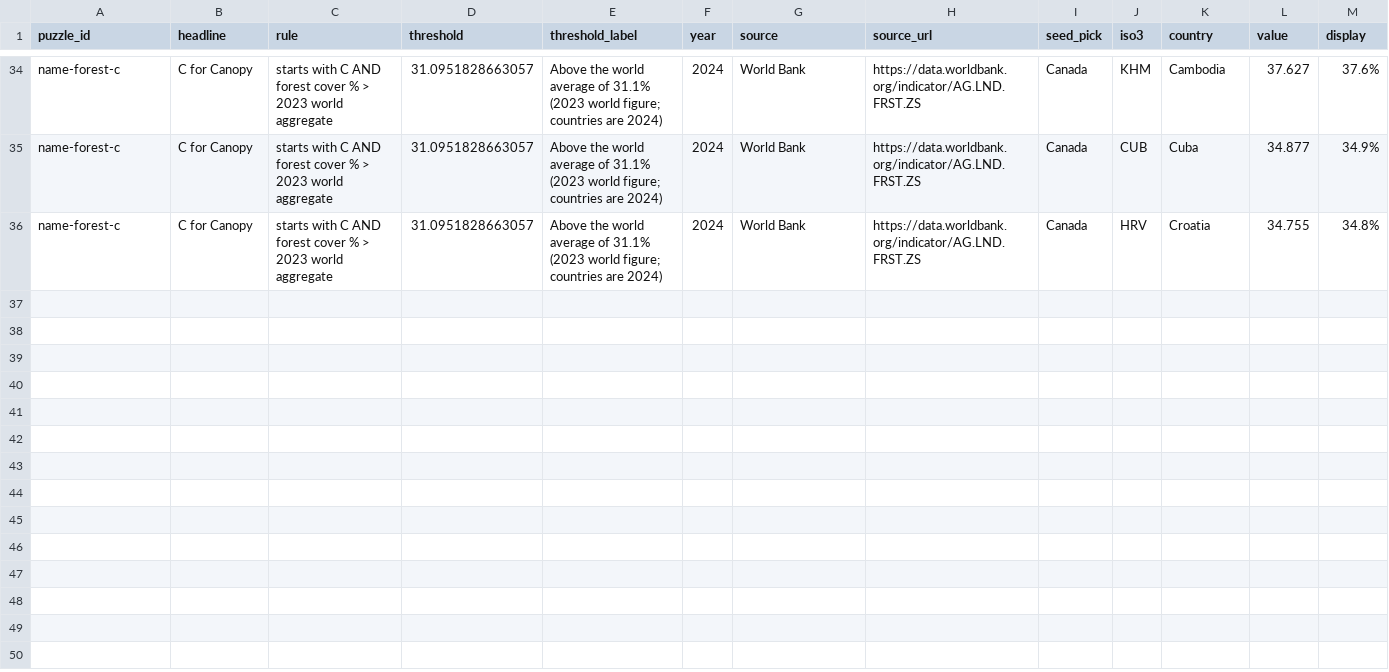
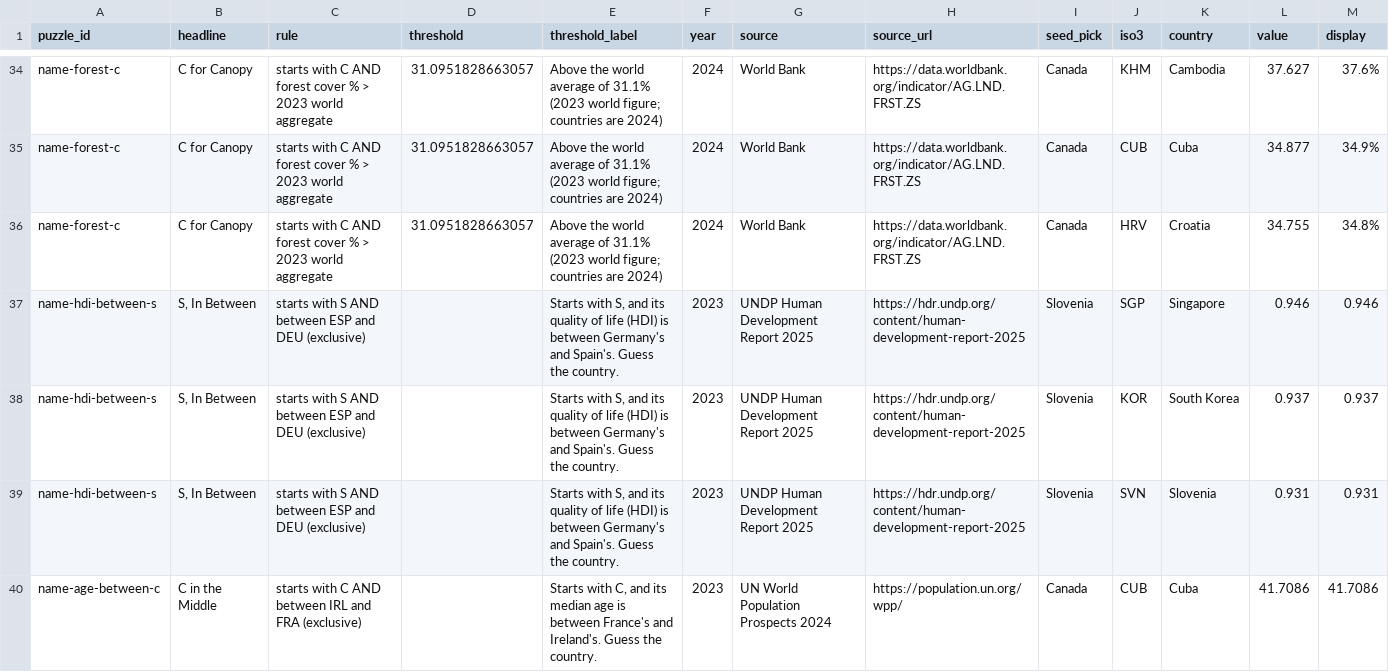
Before and after one commit to MichaelYao88/rankd, a CSV file: name_puzzles.csv, drawn as a sheet; only a part is shown, gaps mark what is left out; the diff covers the shown part only; the diff names each change by its address in the sheet, - before the commit and + after, or states it on an @@ line.

```diff
--- a/name_puzzles.csv
+++ b/name_puzzles.csv
+row 37: name-hdi-between-s | S, In Between | starts with S AND between ESP and DEU (exclusive) |  | Starts with S, and its quality of life (HDI) is between Germany's and Spain's. Guess the country. | 2023 | UNDP Human Development Report 2025 | https://hdr.undp.org/content/human-development-report-2025 | Slovenia | SGP | Singapore | 0.946 | 0.946
+row 38: name-hdi-between-s | S, In Between | starts with S AND between ESP and DEU (exclusive) |  | Starts with S, and its quality of life (HDI) is between Germany's and Spain's. Guess the country. | 2023 | UNDP Human Development Report 2025 | https://hdr.undp.org/content/human-development-report-2025 | Slovenia | KOR | South Korea | 0.937 | 0.937
+row 39: name-hdi-between-s | S, In Between | starts with S AND between ESP and DEU (exclusive) |  | Starts with S, and its quality of life (HDI) is between Germany's and Spain's. Guess the country. | 2023 | UNDP Human Development Report 2025 | https://hdr.undp.org/content/human-development-report-2025 | Slovenia | SVN | Slovenia | 0.931 | 0.931
+row 40: name-age-between-c | C in the Middle | starts with C AND between IRL and FRA (exclusive) |  | Starts with C, and its median age is between France's and Ireland's. Guess the country. | 2023 | UN World Population Prospects 2024 | https://population.un.org/wpp/ | Canada | CUB | Cuba | 41.7086 | 41.7086
```
Also changed, not shown: 4 added rows elsewhere in this file, puzzles.csv, 9 other files.
